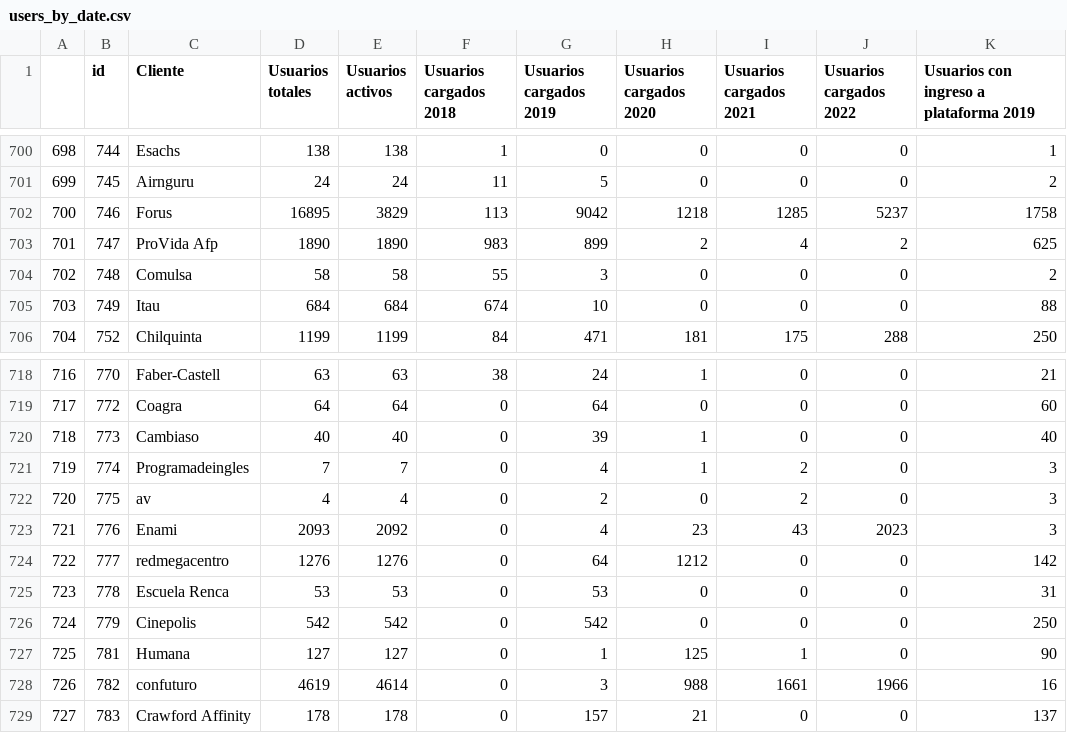
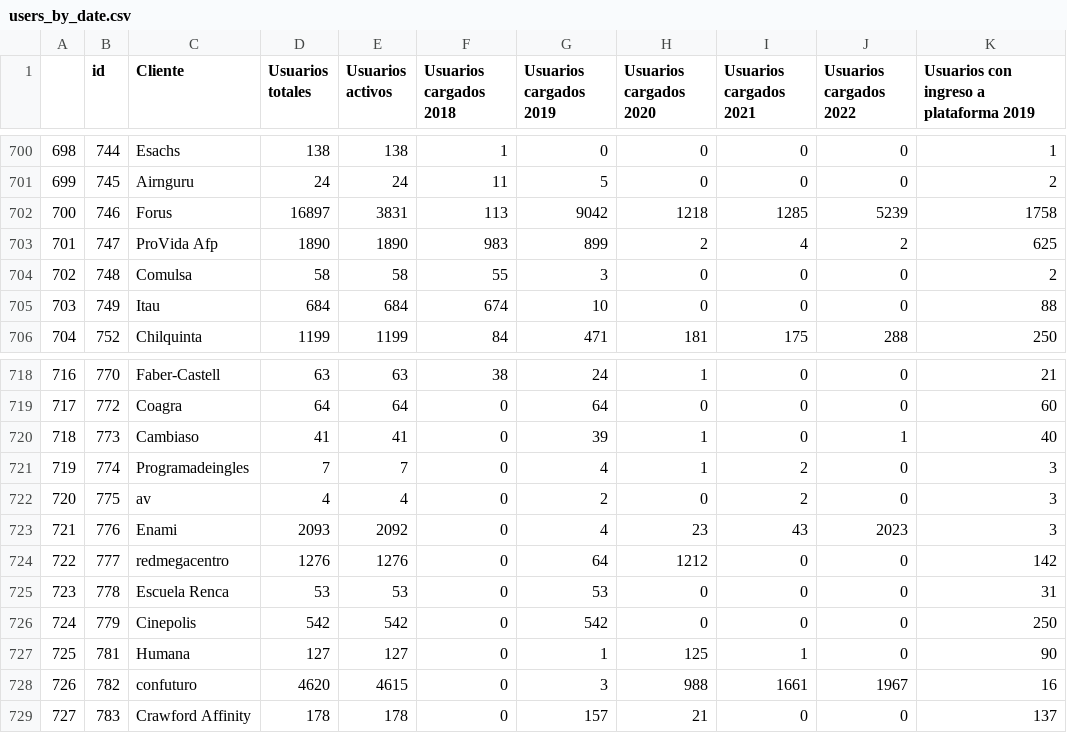
Before and after one commit to classroomtv/DataPanel, a CSV file: pages/Database/users_by_date.csv, drawn as a sheet; only a part is shown, gaps mark what is left out; the diff names each change by its address in the sheet, - before the commit and + after, or states it on an @@ line.

```diff
--- a/pages/Database/users_by_date.csv
+++ b/pages/Database/users_by_date.csv
-D702 (Usuarios totales): 16895
+D702 (Usuarios totales): 16897
-E702 (Usuarios activos): 3829
+E702 (Usuarios activos): 3831
-J702 (Usuarios cargados 2022): 5237
+J702 (Usuarios cargados 2022): 5239
-D720 (Usuarios totales): 40
+D720 (Usuarios totales): 41
-E720 (Usuarios activos): 40
+E720 (Usuarios activos): 41
-J720 (Usuarios cargados 2022): 0
+J720 (Usuarios cargados 2022): 1
-D728 (Usuarios totales): 4619
+D728 (Usuarios totales): 4620
-E728 (Usuarios activos): 4614
+E728 (Usuarios activos): 4615
-J728 (Usuarios cargados 2022): 1966
+J728 (Usuarios cargados 2022): 1967
```
Also changed, not shown: pages/Database/admin_created_by_date.csv, pages/Database/institutions.csv, 8 other files.
